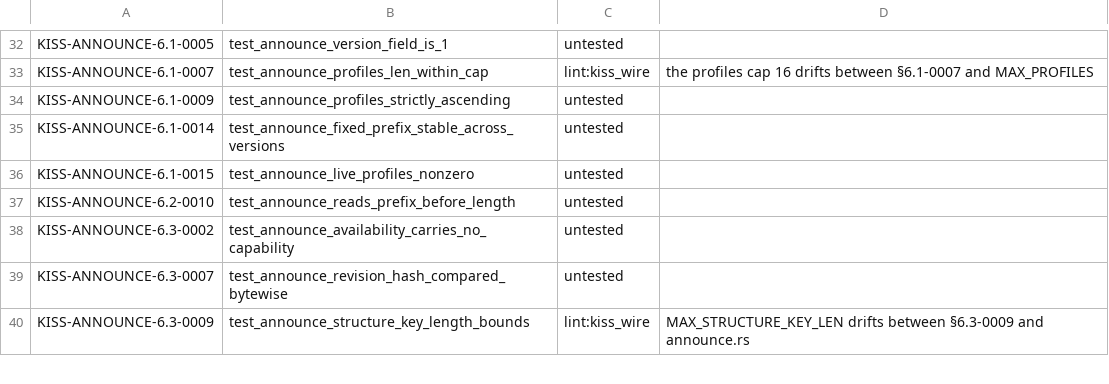
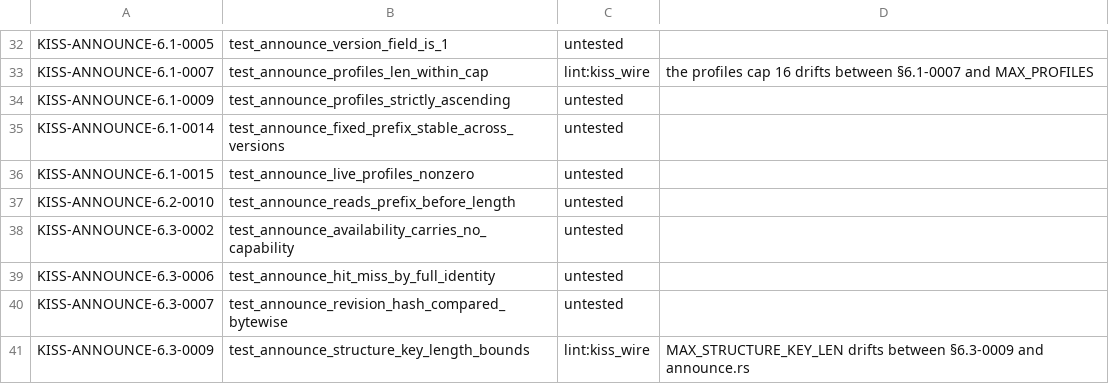
Before and after one commit to ThinkersJournal/KISS, a TSV file: conformance/UNBACKED.tsv, drawn as a sheet; only a part is shown, gaps mark what is left out; the diff names each change by its address in the sheet, - before the commit and + after, or states it on an @@ line.

```diff
--- a/conformance/UNBACKED.tsv
+++ b/conformance/UNBACKED.tsv
+row 39: KISS-ANNOUNCE-6.3-0006 | test_announce_hit_miss_by_full_identity | untested
```
Also changed, not shown: 1 other file.
